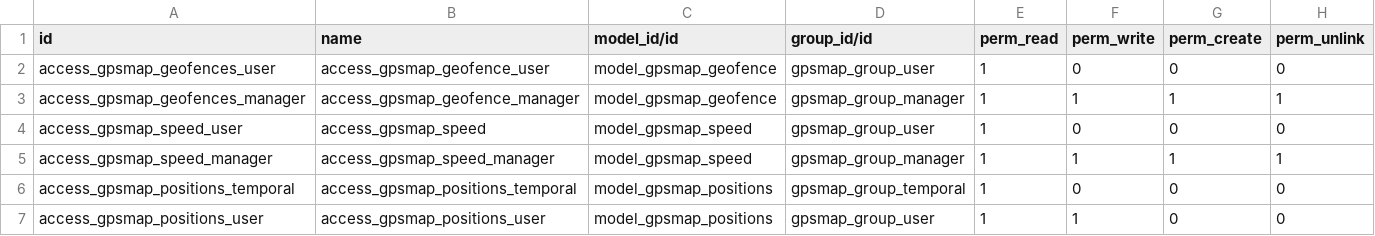
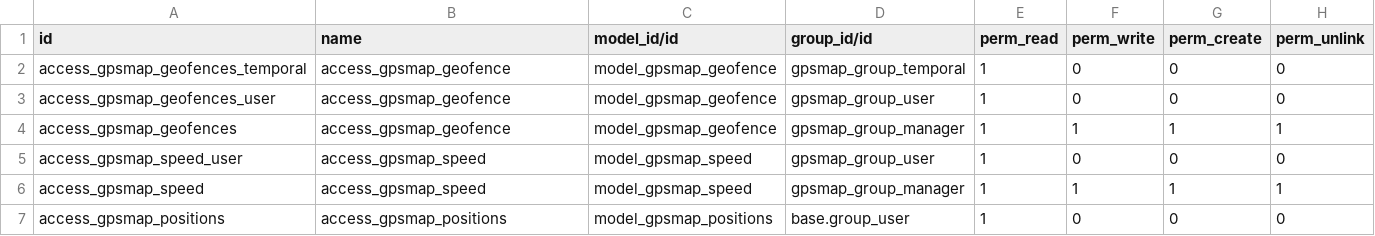
Before and after one commit to eduardovizcaino/gpsmap_solesgps, a CSV file: gpsmap/security/ir.model.access.csv, drawn as a sheet.

```diff
--- a/gpsmap/security/ir.model.access.csv
+++ b/gpsmap/security/ir.model.access.csv
@@ -1,7 +1,7 @@
 id,name,model_id/id,group_id/id,perm_read,perm_write,perm_create,perm_unlink
-access_gpsmap_geofences_user,access_gpsmap_geofence_user,model_gpsmap_geofence,gpsmap_group_user,1,0,0,0
-access_gpsmap_geofences_manager,access_gpsmap_geofence_manager,model_gpsmap_geofence,gpsmap_group_manager,1,1,1,1
+access_gpsmap_geofences_temporal,access_gpsmap_geofence,model_gpsmap_geofence,gpsmap_group_temporal,1,0,0,0
+access_gpsmap_geofences_user,access_gpsmap_geofence,model_gpsmap_geofence,gpsmap_group_user,1,0,0,0
+access_gpsmap_geofences,access_gpsmap_geofence,model_gpsmap_geofence,gpsmap_group_manager,1,1,1,1
 access_gpsmap_speed_user,access_gpsmap_speed,model_gpsmap_speed,gpsmap_group_user,1,0,0,0
-access_gpsmap_speed_manager,access_gpsmap_speed_manager,model_gpsmap_speed,gpsmap_group_manager,1,1,1,1
-access_gpsmap_positions_temporal,access_gpsmap_positions_temporal,model_gpsmap_positions,gpsmap_group_temporal,1,0,0,0
-access_gpsmap_positions_user,access_gpsmap_positions_user,model_gpsmap_positions,gpsmap_group_user,1,1,0,0
+access_gpsmap_speed,access_gpsmap_speed,model_gpsmap_speed,gpsmap_group_manager,1,1,1,1
+access_gpsmap_positions,access_gpsmap_positions,model_gpsmap_positions,base.group_user,1,0,0,0
```
Also changed, not shown: 1 other file.
